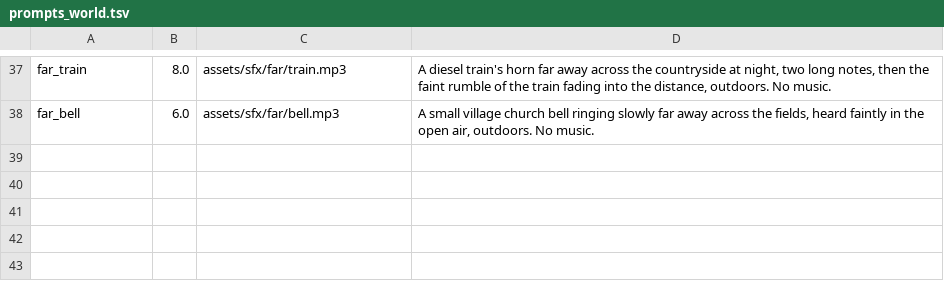
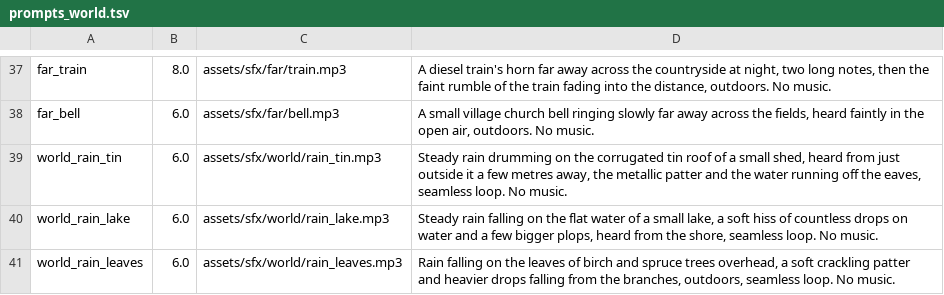
Before and after one commit to risafuranku/summercamp, a TSV file: tools/audiogen/prompts_world.tsv, drawn as a sheet; only a part is shown, gaps mark what is left out.

```diff
--- a/tools/audiogen/prompts_world.tsv
+++ b/tools/audiogen/prompts_world.tsv
@@ -38 +38,4 @@ far_train	8.0	assets/sfx/far/train.mp3	A diesel train's horn far away across the
 far_bell	6.0	assets/sfx/far/bell.mp3	A small village church bell ringing slowly far away across the fields, heard faintly in the open air, outdoors. No music.
+world_rain_tin	6.0	assets/sfx/world/rain_tin.mp3	Steady rain drumming on the corrugated tin roof of a small shed, heard from just outside it a few metres away, the metallic patter and the water running off the eaves, seamless loop. No music.
+world_rain_lake	6.0	assets/sfx/world/rain_lake.mp3	Steady rain falling on the flat water of a small lake, a soft hiss of countless drops on water and a few bigger plops, heard from the shore, seamless loop. No music.
+world_rain_leaves	6.0	assets/sfx/world/rain_leaves.mp3	Rain falling on the leaves of birch and spruce trees overhead, a soft crackling patter and heavier drops falling from the branches, outdoors, seamless loop. No music.
```
Also changed, not shown: 10 other files.
